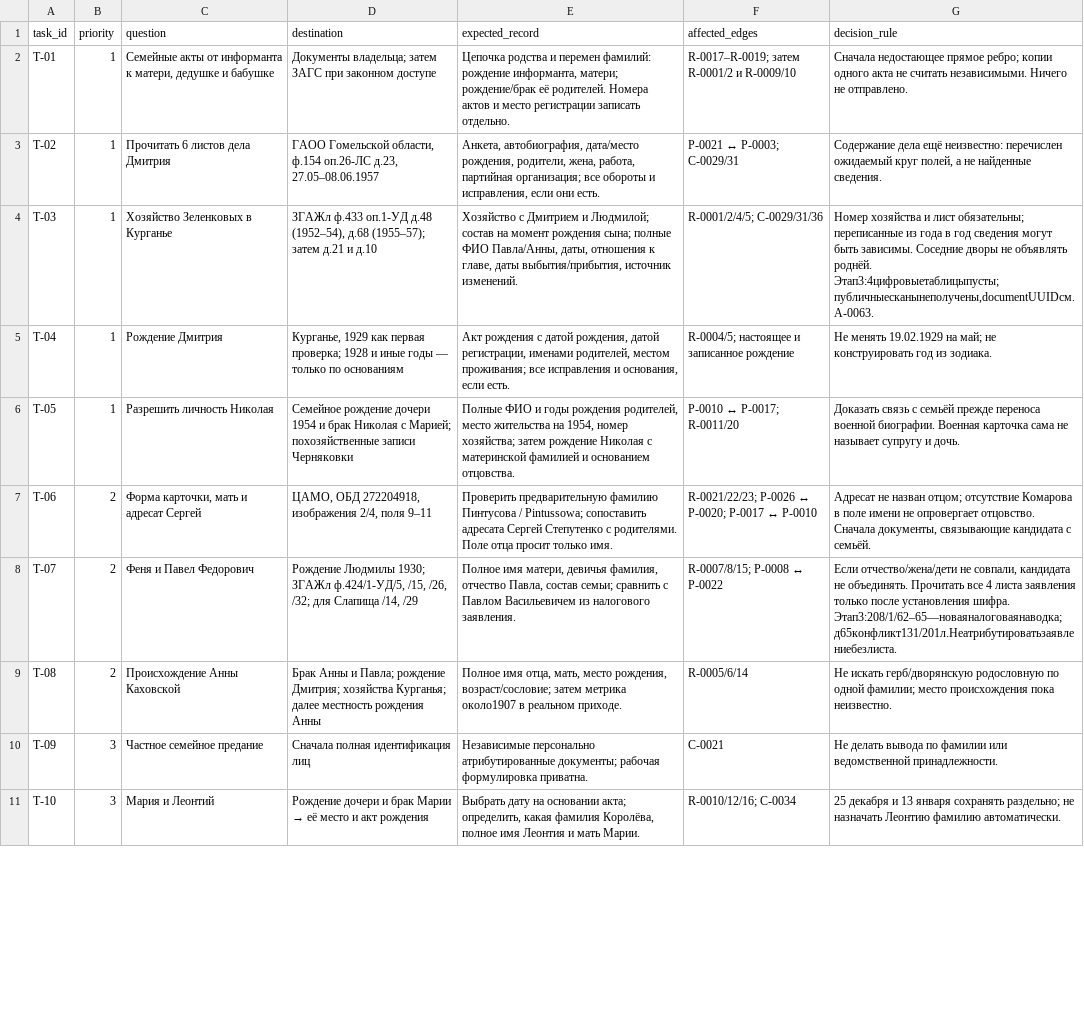
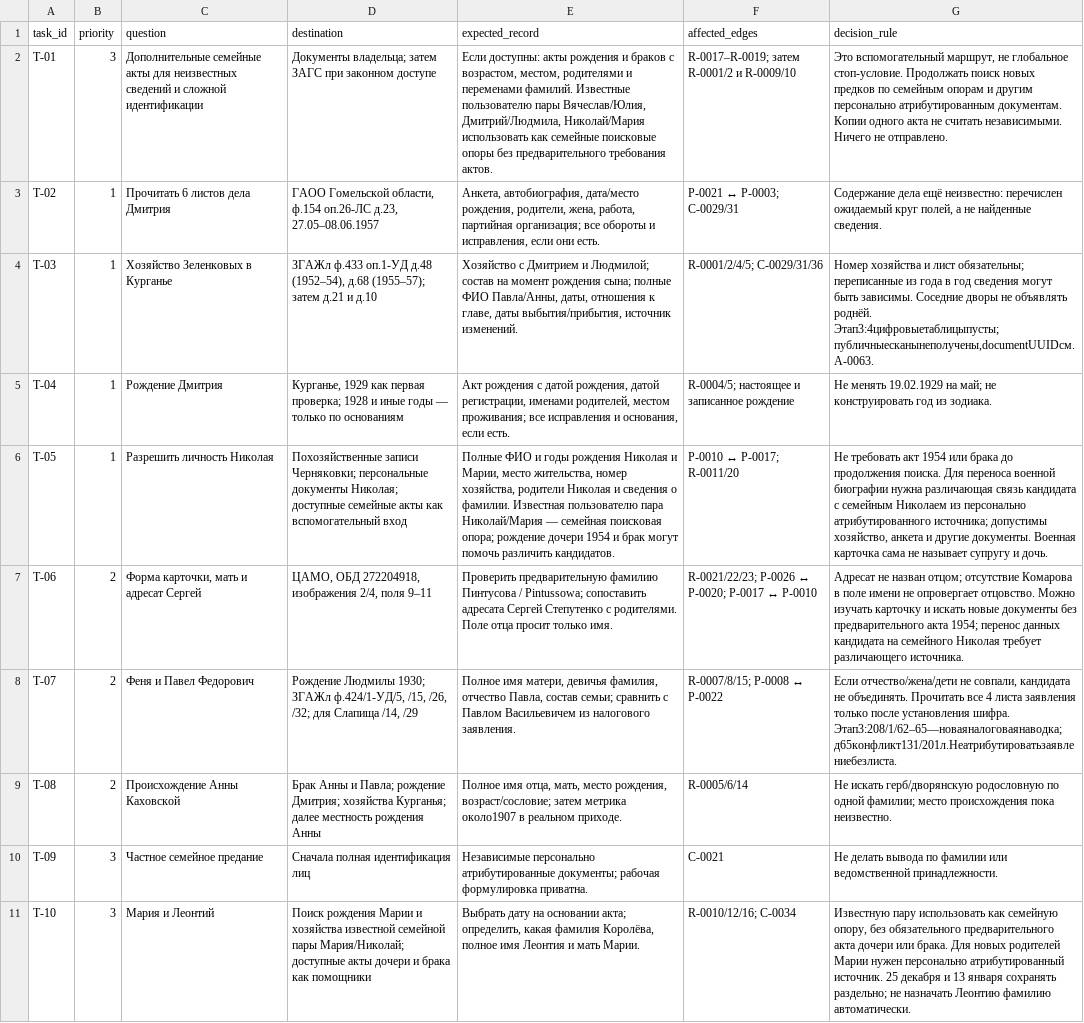
Before and after one commit to onemorewe/tree, a CSV file: downloads/next-search-plan.csv, drawn as a sheet; only a part is shown; the diff covers the shown part only; the diff names each change by its address in the sheet, - before the commit and + after, or states it on an @@ line.

```diff
--- a/downloads/next-search-plan.csv
+++ b/downloads/next-search-plan.csv
-B2 (priority): 1
+B2 (priority): 3
-C2 (question): Семейные акты от информанта к матери, дедушке и бабушке
+C2 (question): Дополнительные семейные акты для неизвестных сведений и сложной идентификации
-E2 (expected_record): Цепочка родства и перемен фамилий: рождение информанта, матери; рождение/брак её родителей. Номера актов и место регистрации записать отдельно.
+E2 (expected_record): Если доступны: акты рождения и браков с возрастом, местом, родителями и переменами фамилий. Известные пользователю пары Вячеслав/Юлия, Дмитрий/Людмила, Николай/Мария использовать как семейные поисковые опоры без предварительного требования актов.
-G2 (decision_rule): Сначала недостающее прямое ребро; копии одного акта…
+G2 (decision_rule): Это вспомогательный маршрут, не глобальное стоп-условие. Продолжать поиск новых предков по семейным опорам и другим персонально атрибутированным документам. Копии одного акта…
-D6 (destination): Семейное рождение дочери 1954 и брак Николая с Марией; похозяйственные записи Черняковки
+D6 (destination): Похозяйственные записи Черняковки; персональные документы Николая; доступные семейные акты как вспомогательный вход
-E6 (expected_record): …годы рождения родителей, место жительства на 1954, номер хозяйства; затем рождение Николая с материнской фамилией и основанием отцовства.
+E6 (expected_record): …годы рождения Николая и Марии, место жительства, номер хозяйства, родители Николая и сведения о фамилии. Известная пользователю пара Николай/Мария — семейная поисковая опора; рождение дочери 1954 и брак могут помочь различить кандидатов.
-G6 (decision_rule): Доказать связь с семьёй прежде переноса военной биографии. Военная карточка…
+G6 (decision_rule): Не требовать акт 1954 или брака до продолжения поиска. Для переноса военной биографии нужна различающая связь кандидата с семейным Николаем из персонально атрибутированного источника; допустимы хозяйство, анкета и другие документы. Военная карточка…
-G7 (decision_rule): …опровергает отцовство. Сначала документы, связывающие кандидата с семьёй.
+G7 (decision_rule): …опровергает отцовство. Можно изучать карточку и искать новые документы без предварительного акта 1954; перенос данных кандидата на семейного Николая требует различающего источника.
@@ D11 (destination): Рождение дочери и брак Марии → её место и акт рождения → Поиск рождения Марии и хозяйства известной семейной пары Мария/Николай; доступные акты дочери и брака как помощники @@
-G11 (decision_rule): 25 декабря…
+G11 (decision_rule): Известную пару использовать как семейную опору, без обязательного предварительного акта дочери или брака. Для новых родителей Марии нужен персонально атрибутированный источник. 25 декабря…
```
Also changed, not shown: 8 edited cells elsewhere in this file, downloads/artifacts-public.csv, downloads/persons-public.csv, 8 other files.
